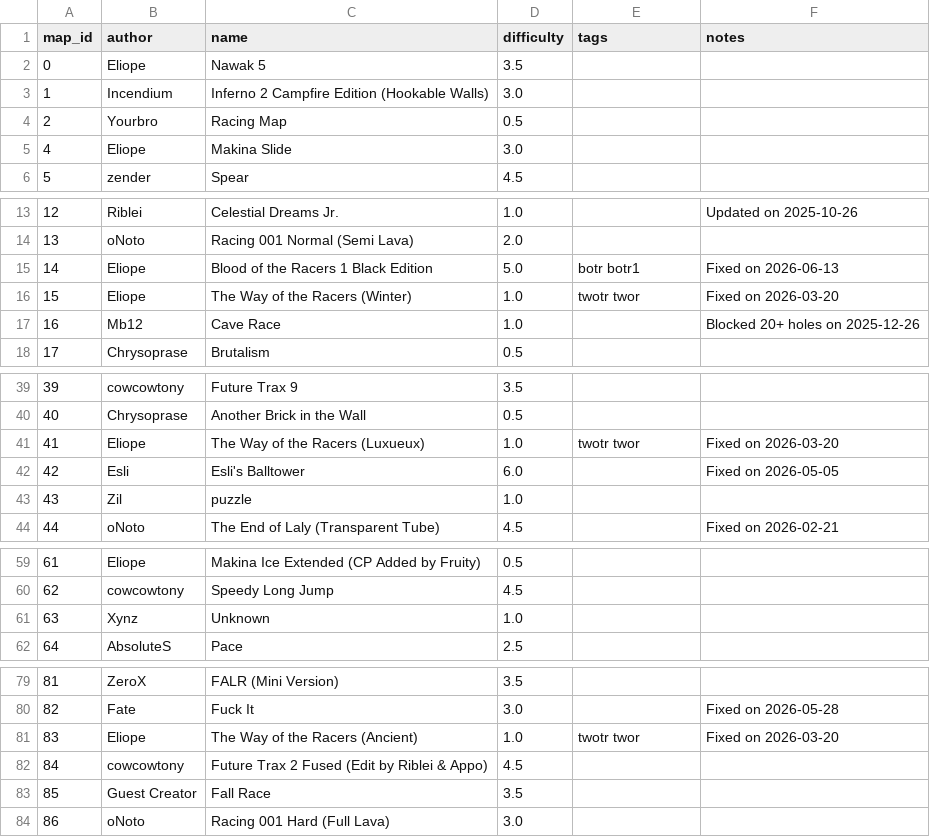
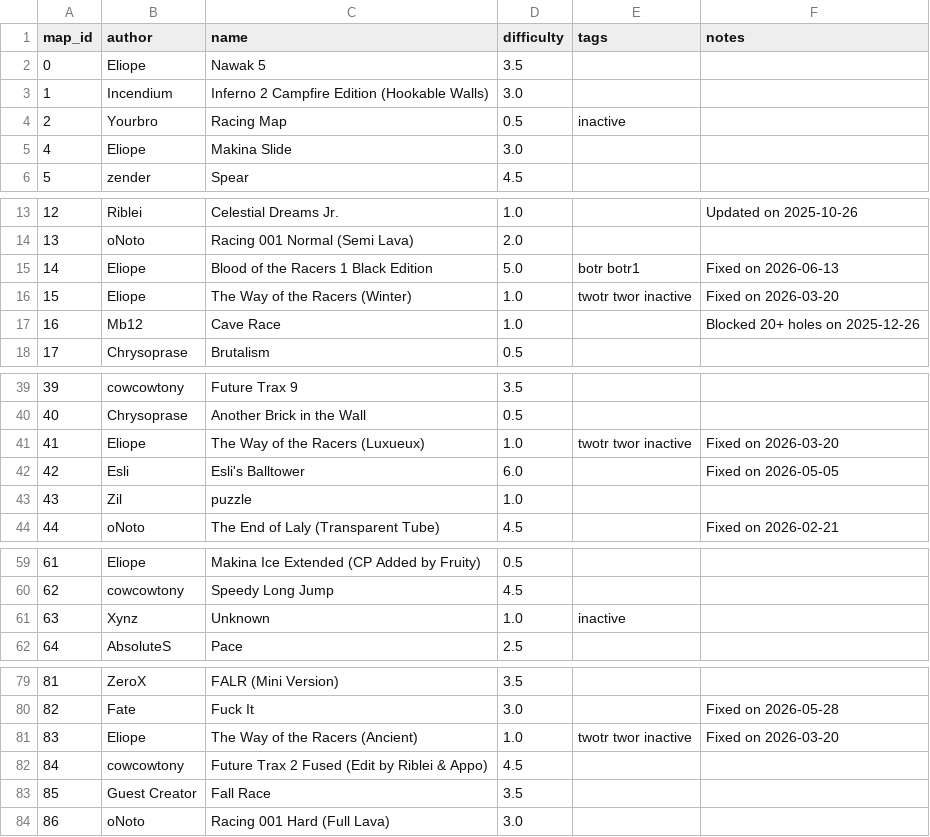
Before and after one commit to vv4t/Aottg2-Racing-Maps, a CSV file: maps.csv, drawn as a sheet; only a part is shown, gaps mark what is left out; the diff covers the shown part only.

Commit message:
Update maps.csv

```diff
--- a/maps.csv
+++ b/maps.csv
@@ -3,3 +3,3 @@ map_id|author|name|difficulty|tags|notes
 1|Incendium|Inferno 2 Campfire Edition (Hookable Walls)|3.0||
-2|Yourbro|Racing Map|0.5||
+2|Yourbro|Racing Map|0.5|inactive|
 4|Eliope|Makina Slide|3.0||
@@ -15,3 +15,3 @@ map_id|author|name|difficulty|tags|notes
 14|Eliope|Blood of the Racers 1 Black Edition|5.0|botr botr1|Fixed on 2026-06-13
-15|Eliope|The Way of the Racers (Winter)|1.0|twotr twor|Fixed on 2026-03-20
+15|Eliope|The Way of the Racers (Winter)|1.0|twotr twor inactive|Fixed on 2026-03-20
 16|Mb12|Cave Race|1.0||Blocked 20+ holes on 2025-12-26
@@ -40,3 +40,3 @@ map_id|author|name|difficulty|tags|notes
 40|Chrysoprase|Another Brick in the Wall|0.5||
-41|Eliope|The Way of the Racers (Luxueux)|1.0|twotr twor|Fixed on 2026-03-20
+41|Eliope|The Way of the Racers (Luxueux)|1.0|twotr twor inactive|Fixed on 2026-03-20
 42|Esli|Esli's Balltower|6.0||Fixed on 2026-05-05
@@ -60,3 +60,3 @@ map_id|author|name|difficulty|tags|notes
 62|cowcowtony|Speedy Long Jump|4.5||
-63|Xynz|Unknown|1.0||
+63|Xynz|Unknown|1.0|inactive|
 64|AbsoluteS|Pace|2.5||
@@ -80,3 +80,3 @@ map_id|author|name|difficulty|tags|notes
 82|Fate|Fuck It|3.0||Fixed on 2026-05-28
-83|Eliope|The Way of the Racers (Ancient)|1.0|twotr twor|Fixed on 2026-03-20
+83|Eliope|The Way of the Racers (Ancient)|1.0|twotr twor inactive|Fixed on 2026-03-20
 84|cowcowtony|Future Trax 2 Fused (Edit by Riblei & Appo)|4.5||
```
Also changed, not shown: 4 edited cells elsewhere in this file.
